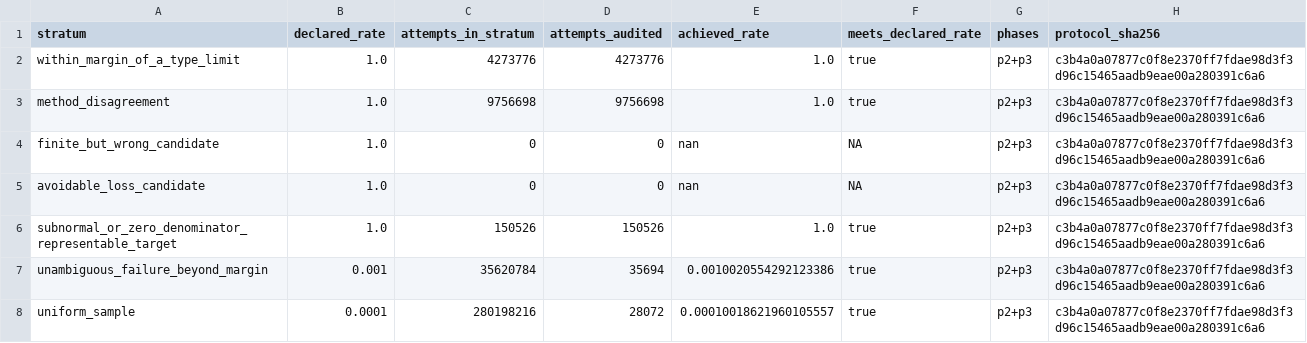
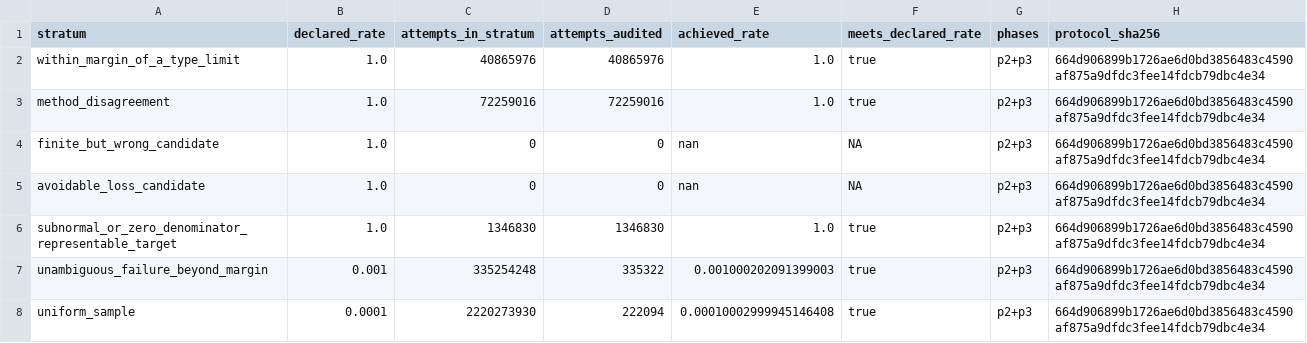
Before and after one commit to KehengZhu/bi-kappa-distribution-sampling, a CSV file: experiments/exp4_finite_precision/results/audit_coverage.csv, drawn as a sheet.

```diff
--- a/experiments/exp4_finite_precision/results/audit_coverage.csv
+++ b/experiments/exp4_finite_precision/results/audit_coverage.csv
@@ -1,8 +1,8 @@
 stratum,declared_rate,attempts_in_stratum,attempts_audited,achieved_rate,meets_declared_rate,phases,protocol_sha256
-within_margin_of_a_type_limit,1.0,4273776,4273776,1.0,true,p2+p3,c3b4a0a07877c0f8e2370ff7fdae98d3f3d96c15465aadb9eae00a280391c6a6
-method_disagreement,1.0,9756698,9756698,1.0,true,p2+p3,c3b4a0a07877c0f8e2370ff7fdae98d3f3d96c15465aadb9eae00a280391c6a6
-finite_but_wrong_candidate,1.0,0,0,nan,NA,p2+p3,c3b4a0a07877c0f8e2370ff7fdae98d3f3d96c15465aadb9eae00a280391c6a6
-avoidable_loss_candidate,1.0,0,0,nan,NA,p2+p3,c3b4a0a07877c0f8e2370ff7fdae98d3f3d96c15465aadb9eae00a280391c6a6
-subnormal_or_zero_denominator_representable_target,1.0,150526,150526,1.0,true,p2+p3,c3b4a0a07877c0f8e2370ff7fdae98d3f3d96c15465aadb9eae00a280391c6a6
-unambiguous_failure_beyond_margin,0.001,35620784,35694,0.0010020554292123386,true,p2+p3,c3b4a0a07877c0f8e2370ff7fdae98d3f3d96c15465aadb9eae00a280391c6a6
-uniform_sample,0.0001,280198216,28072,0.00010018621960105557,true,p2+p3,c3b4a0a07877c0f8e2370ff7fdae98d3f3d96c15465aadb9eae00a280391c6a6
+within_margin_of_a_type_limit,1.0,40865976,40865976,1.0,true,p2+p3,664d906899b1726ae6d0bd3856483c4590af875a9dfdc3fee14fdcb79dbc4e34
+method_disagreement,1.0,72259016,72259016,1.0,true,p2+p3,664d906899b1726ae6d0bd3856483c4590af875a9dfdc3fee14fdcb79dbc4e34
+finite_but_wrong_candidate,1.0,0,0,nan,NA,p2+p3,664d906899b1726ae6d0bd3856483c4590af875a9dfdc3fee14fdcb79dbc4e34
+avoidable_loss_candidate,1.0,0,0,nan,NA,p2+p3,664d906899b1726ae6d0bd3856483c4590af875a9dfdc3fee14fdcb79dbc4e34
+subnormal_or_zero_denominator_representable_target,1.0,1346830,1346830,1.0,true,p2+p3,664d906899b1726ae6d0bd3856483c4590af875a9dfdc3fee14fdcb79dbc4e34
+unambiguous_failure_beyond_margin,0.001,335254248,335322,0.001000202091399003,true,p2+p3,664d906899b1726ae6d0bd3856483c4590af875a9dfdc3fee14fdcb79dbc4e34
+uniform_sample,0.0001,2220273930,222094,0.00010002999945146408,true,p2+p3,664d906899b1726ae6d0bd3856483c4590af875a9dfdc3fee14fdcb79dbc4e34
```
Also changed, not shown: experiments/exp4_finite_precision/raw/manifest.csv, experiments/exp4_finite_precision/results/honest_floor.csv, 45 other files.
